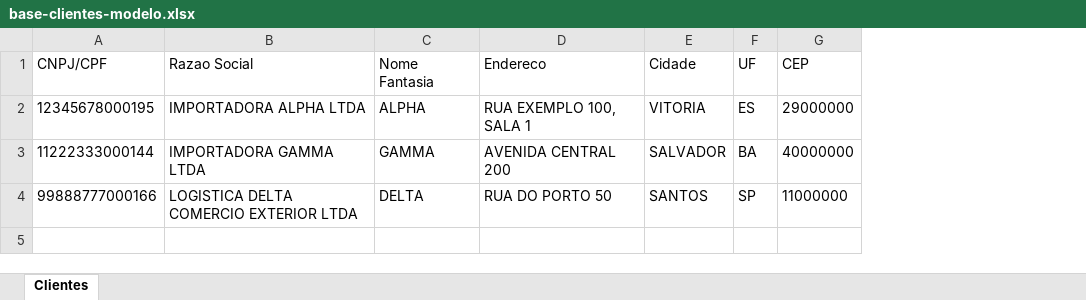
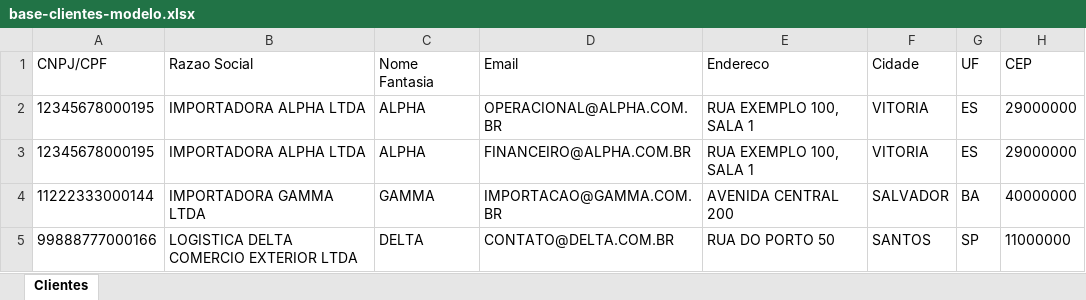
Before and after one commit to luccafwlog/transhippingdesk, an Excel workbook: docs/templates/base-clientes-modelo.xlsx, sheet Clientes, drawn as a sheet; values as stored, in another font and other column widths than the file's, no borders; addresses are those after the commit; the diff names each change by its address in the sheet, - before the commit and + after, or states it on an @@ line.

Commit message:
Import customer emails as contacts

```diff
--- a/docs/templates/base-clientes-modelo.xlsx (sheet Clientes)
+++ b/docs/templates/base-clientes-modelo.xlsx (sheet Clientes)
+column D (Email), rows 3-5: FINANCEIRO@ALPHA.COM.BR | IMPORTACAO@GAMMA.COM.BR | CONTATO@DELTA.COM.BR
+row 2: 12345678000195 | IMPORTADORA ALPHA LTDA | ALPHA | OPERACIONAL@ALPHA.COM.BR | RUA EXEMPLO 100, SALA 1 | VITORIA | ES | 29000000
```
Also changed, not shown: public/templates/base-clientes-modelo.xlsx, 4 other files.
